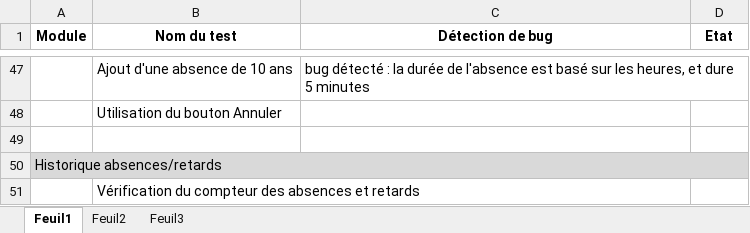
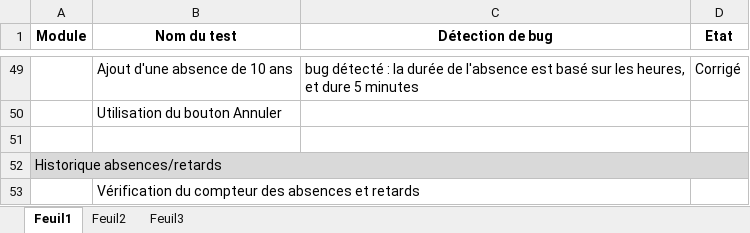
Before and after one commit to rlion/ApplicationENI, an Excel workbook: Liste_des_tests.xlsx, sheet Feuil1, drawn as a sheet; only a part is shown, gaps mark what is left out; values as stored, in another font and other column widths than the file's, no borders; addresses are those after the commit; the diff covers the shown part only; the diff names each change by its address in the sheet, - before the commit and + after, or states it on an @@ line.

```diff
--- a/Liste_des_tests.xlsx (sheet Feuil1)
+++ b/Liste_des_tests.xlsx (sheet Feuil1)
-D49 (Etat): (empty)
+D49 (Etat): Corrigé
```
Also changed, not shown: 2 added rows and 15 edited cells elsewhere in this sheet, 3 other files.
